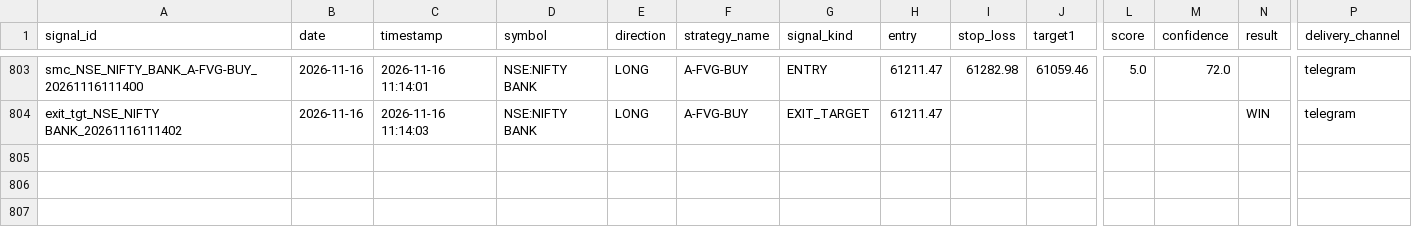
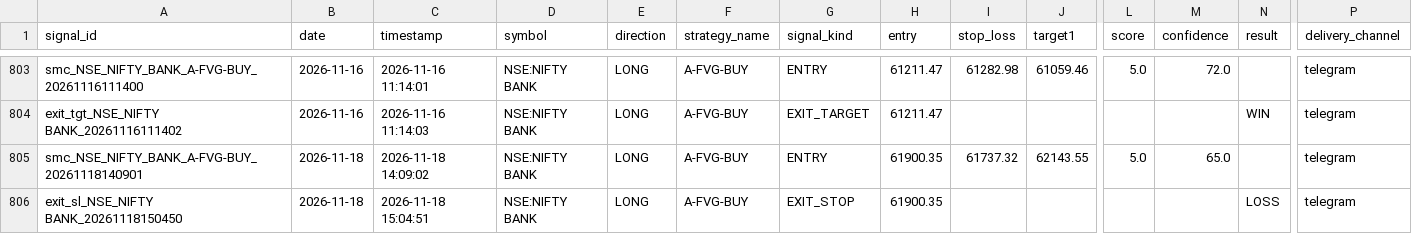
Before and after one commit to Gauravsingh257/stocks-with-gaurav, a CSV file: signal_history/signals_2026.csv, drawn as a sheet; only a part is shown, gaps mark what is left out; rows hold the shown columns only; the diff names each change by its address in the sheet, - before the commit and + after, or states it on an @@ line.

```diff
--- a/signal_history/signals_2026.csv
+++ b/signal_history/signals_2026.csv
+row 805: smc_NSE_NIFTY_BANK_A-FVG-BUY_20261118140901 | 2026-11-18 | 2026-11-18 14:09:02 | NSE:NIFTY BANK | LONG | A-FVG-BUY | ENTRY | 61900.35 | 61737.32 | 62143.55 | 5.0 | 65.0 |  | telegram
+row 806: exit_sl_NSE_NIFTY BANK_20261118150450 | 2026-11-18 | 2026-11-18 15:04:51 | NSE:NIFTY BANK | LONG | A-FVG-BUY | EXIT_STOP | 61900.35 |  |  |  |  | LOSS | telegram
```
